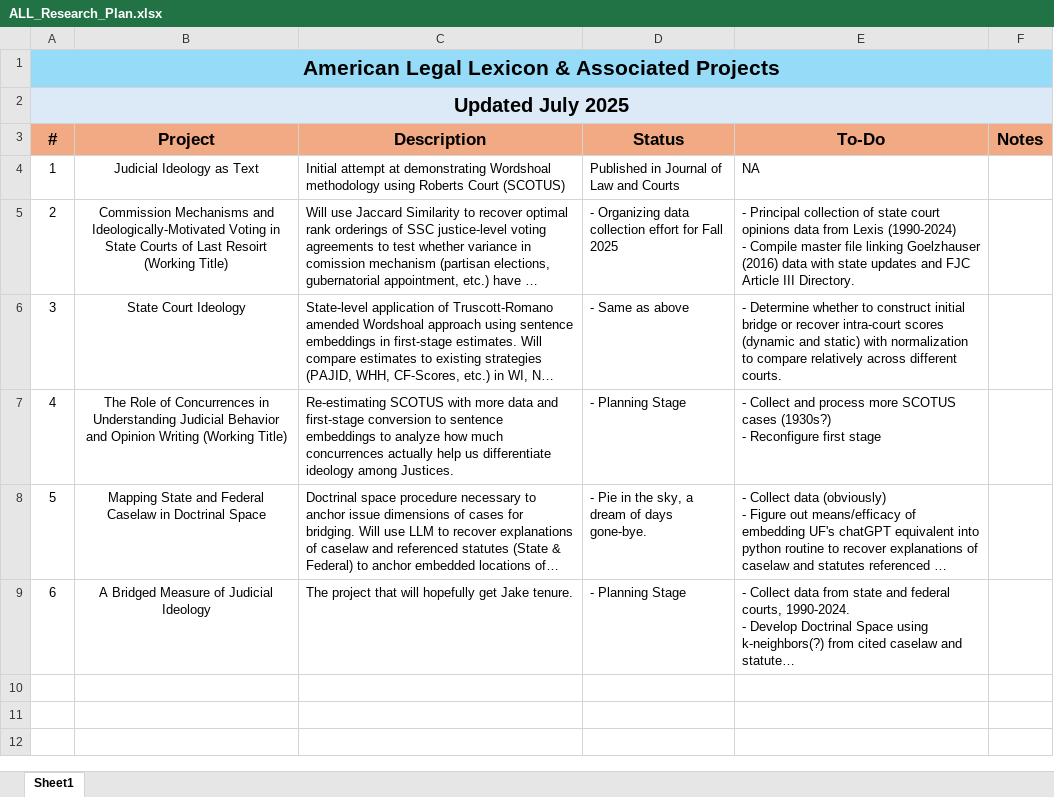
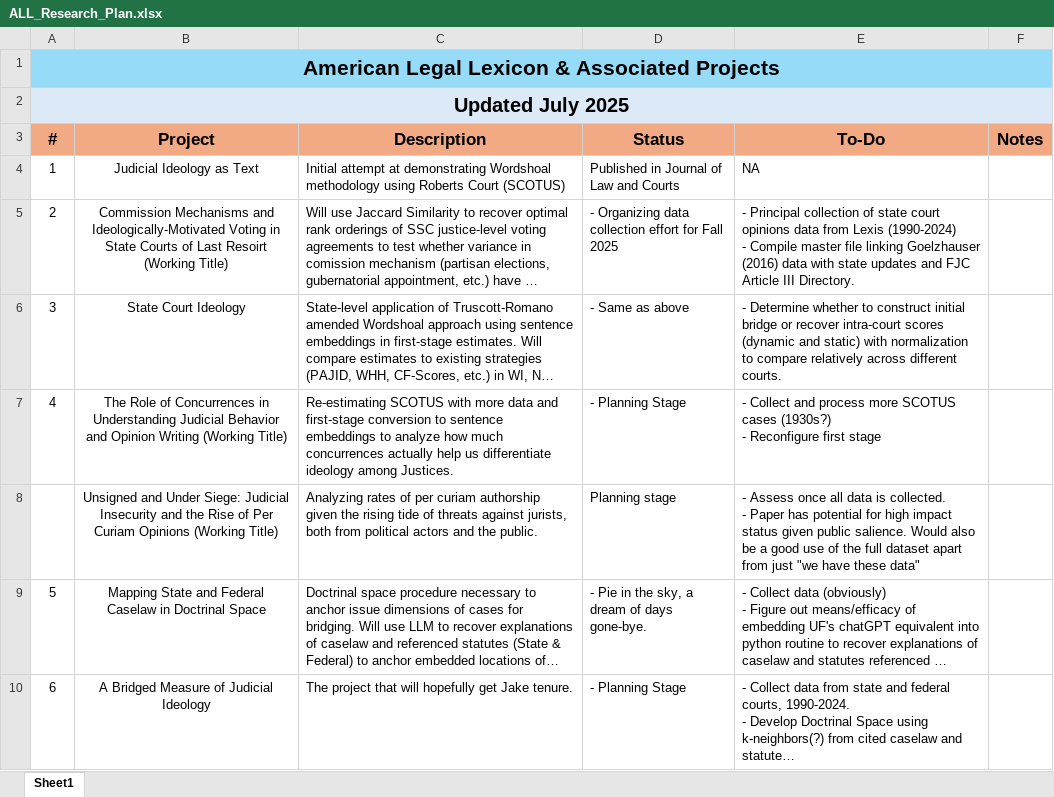
Before and after one commit to JakeTruscott/American-Legal-Lexicon, an Excel workbook: docs/assets/research_plan/ALL_Research_Plan.xlsx, sheet Sheet1, drawn as a sheet; long unchanged cells end in …; values as stored, in another font and other column widths than the file's, no borders; ↵ is a line break in a cell; the diff names each change by its address in the sheet, - before the commit and + after, or states it on an @@ line.

Commit message:
Update ALL_Research_Plan.xlsx

```diff
--- a/docs/assets/research_plan/ALL_Research_Plan.xlsx (sheet Sheet1)
+++ b/docs/assets/research_plan/ALL_Research_Plan.xlsx (sheet Sheet1)
+row 8:  | Unsigned and Under Siege: Judicial Insecurity and the Rise of Per Curiam Opinions (Working Title) | Analyzing rates of per curiam authorship given the rising tide of threats against jurists, both from political actors and the public. | Planning stage | - Assess once all data is collected. ↵ - Paper has potential for high impact status given public salience. Would also be a good use of the full dataset apart from just "we have these data"
```
